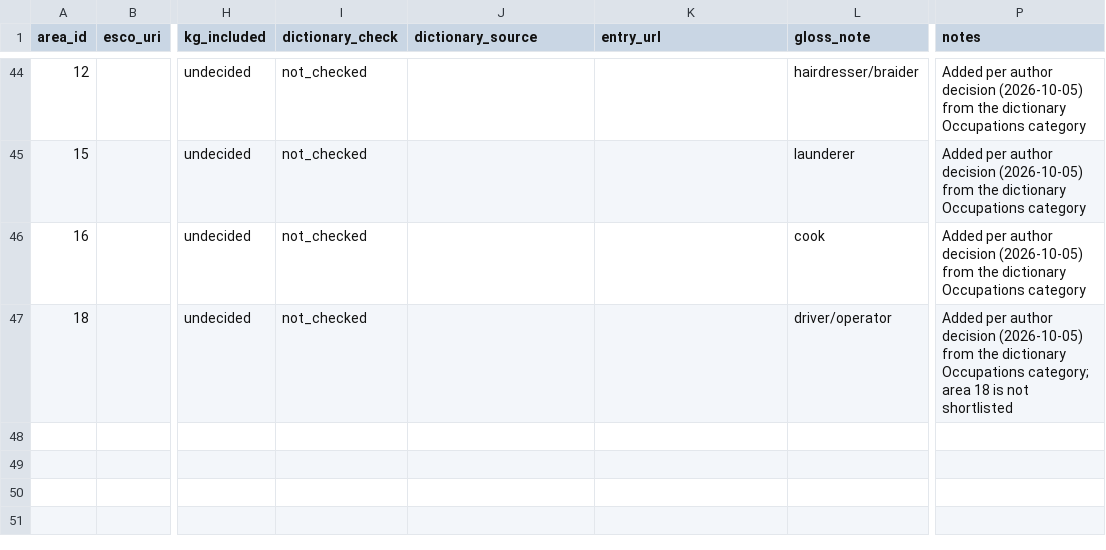
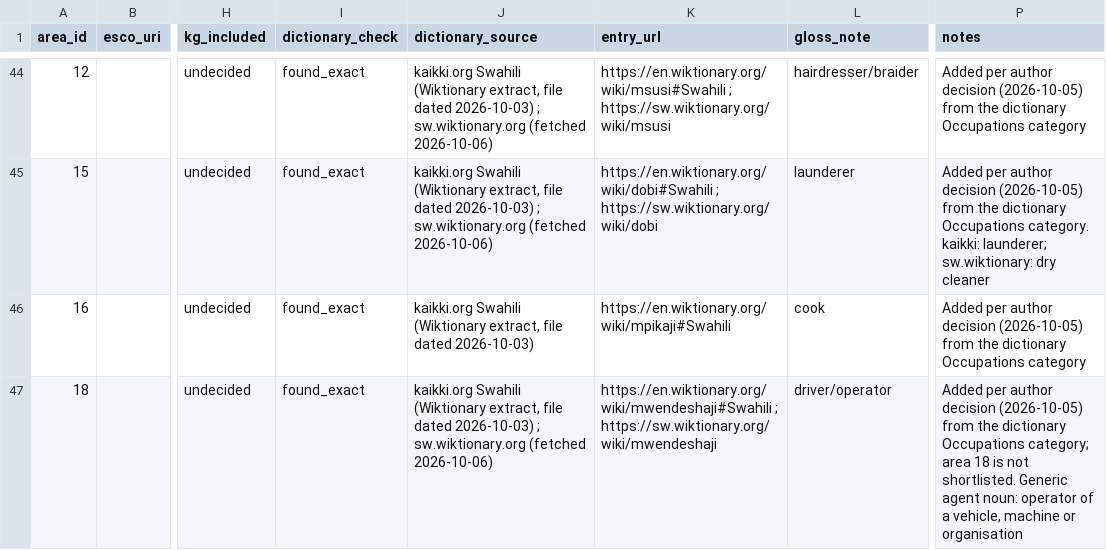
Before and after one commit to Kr1st1naK/kaziforce, a CSV file: data/vocabulary/aliases.csv, drawn as a sheet; only a part is shown, gaps mark what is left out; the diff covers the shown part only; the diff names each change by its address in the sheet, - before the commit and + after, or states it on an @@ line.

Commit message:
feat(vocabulary): add Swahili Wiktionary as a second dictionary source
Fetch sw.wiktionary pages for every alias and component (cached, not
committed) and combine them with kaikki: found_exact if the phrase is in
either source, found_components if each content word is in at least one.
Evidence rows now carry their source. Re-run for all 46 aliases and update
hand-written notes where the new source changes the reading.

```diff
--- a/data/vocabulary/aliases.csv
+++ b/data/vocabulary/aliases.csv
-I44:I47 (dictionary_check): not_checked
+I44:I47 (dictionary_check): found_exact
-J44:J45 (dictionary_source): (empty)
+J44:J45 (dictionary_source): kaikki.org Swahili (Wiktionary extract, file dated 2026-10-03) ; sw.wiktionary.org (fetched 2026-10-06)
-K44 (entry_url): (empty)
+K44 (entry_url): https://en.wiktionary.org/wiki/msusi#Swahili ; https://sw.wiktionary.org/wiki/msusi
-K45 (entry_url): (empty)
+K45 (entry_url): https://en.wiktionary.org/wiki/dobi#Swahili ; https://sw.wiktionary.org/wiki/dobi
-P45 (notes): …dictionary Occupations category
+P45 (notes): …dictionary Occupations category. kaikki: launderer; sw.wiktionary: dry cleaner
-J46 (dictionary_source): (empty)
+J46 (dictionary_source): kaikki.org Swahili (Wiktionary extract, file dated 2026-10-03)
-K46 (entry_url): (empty)
+K46 (entry_url): https://en.wiktionary.org/wiki/mpikaji#Swahili
-J47 (dictionary_source): (empty)
+J47 (dictionary_source): kaikki.org Swahili (Wiktionary extract, file dated 2026-10-03) ; sw.wiktionary.org (fetched 2026-10-06)
-K47 (entry_url): (empty)
+K47 (entry_url): https://en.wiktionary.org/wiki/mwendeshaji#Swahili ; https://sw.wiktionary.org/wiki/mwendeshaji
-P47 (notes): …is not shortlisted
+P47 (notes): …is not shortlisted. Generic agent noun: operator of a vehicle, machine or organisation
```
Also changed, not shown: 87 edited cells elsewhere in this file, 6 other files.
